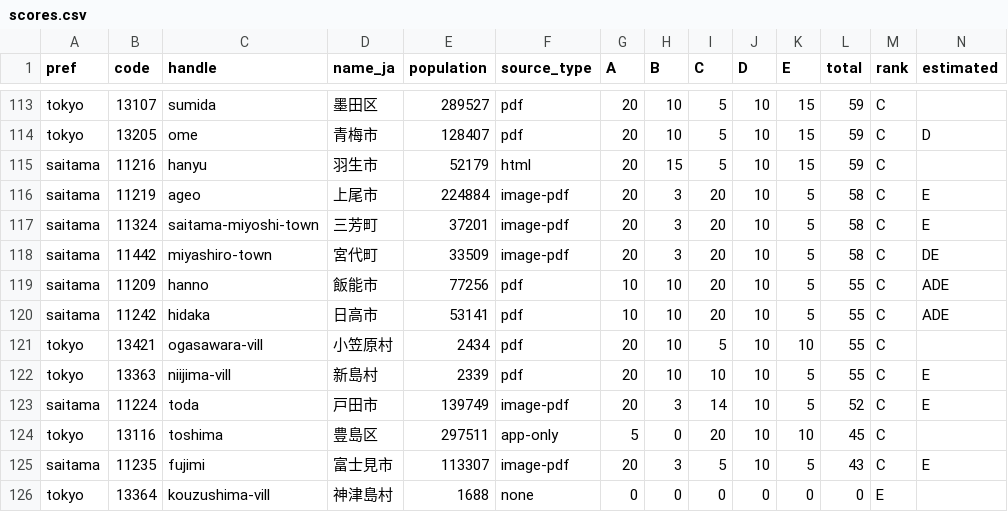
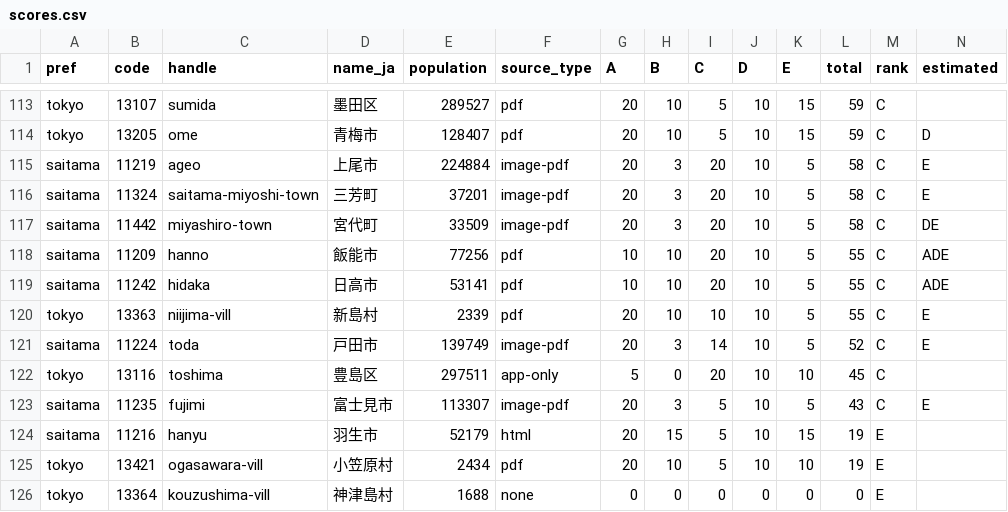
Before and after one commit to tecolicom/japan-gomi-data, a CSV file: docs/triage/scores.csv, drawn as a sheet; only a part is shown, gaps mark what is left out.

```diff
--- a/docs/triage/scores.csv
+++ b/docs/triage/scores.csv
@@ -114,3 +114,2 @@ tokyo,13107,sumida,墨田区,289527,pdf,20,10,5,10,15,59,C,
 tokyo,13205,ome,青梅市,128407,pdf,20,10,5,10,15,59,C,D
-saitama,11216,hanyu,羽生市,52179,html,20,15,5,10,15,59,C,
 saitama,11219,ageo,上尾市,224884,image-pdf,20,3,20,10,5,58,C,E
@@ -120,3 +119,2 @@ saitama,11209,hanno,飯能市,77256,pdf,10,10,20,10,5,55,C,ADE
 saitama,11242,hidaka,日高市,53141,pdf,10,10,20,10,5,55,C,ADE
-tokyo,13421,ogasawara-vill,小笠原村,2434,pdf,20,10,5,10,10,55,C,
 tokyo,13363,niijima-vill,新島村,2339,pdf,20,10,10,10,5,55,C,E
@@ -125,2 +123,4 @@ tokyo,13116,toshima,豊島区,297511,app-only,5,0,20,10,10,45,C,
 saitama,11235,fujimi,富士見市,113307,image-pdf,20,3,5,10,5,43,C,E
+saitama,11216,hanyu,羽生市,52179,html,20,15,5,10,15,19,E,
+tokyo,13421,ogasawara-vill,小笠原村,2434,pdf,20,10,5,10,10,19,E,
 tokyo,13364,kouzushima-vill,神津島村,1688,none,0,0,0,0,0,0,E,
```
Also changed, not shown: 5 other files.
